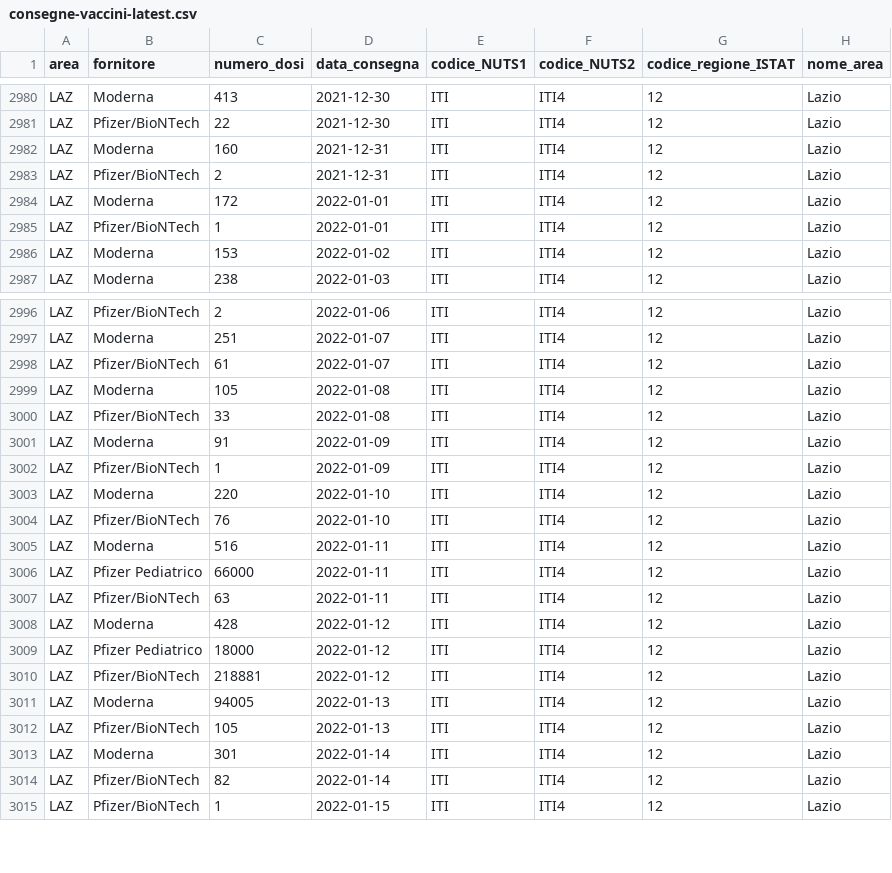
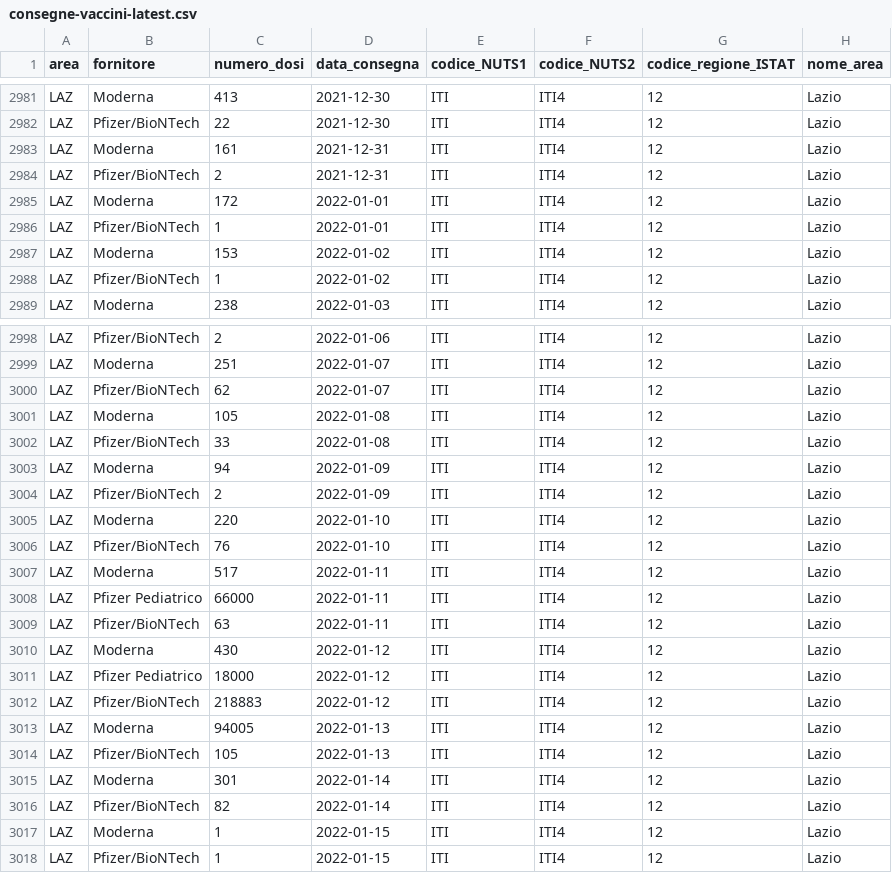
Before and after one commit to italia/covid19-opendata-vaccini, a CSV file: dati/consegne-vaccini-latest.csv, drawn as a sheet; only a part is shown, gaps mark what is left out; the diff covers the shown part only.

Commit message:
update dataset

```diff
--- a/dati/consegne-vaccini-latest.csv
+++ b/dati/consegne-vaccini-latest.csv
@@ -2981,3 +2982,3 @@ LAZ,Moderna,413,2021-12-30,ITI,ITI4,12,Lazio
 LAZ,Pfizer/BioNTech,22,2021-12-30,ITI,ITI4,12,Lazio
-LAZ,Moderna,160,2021-12-31,ITI,ITI4,12,Lazio
+LAZ,Moderna,161,2021-12-31,ITI,ITI4,12,Lazio
 LAZ,Pfizer/BioNTech,2,2021-12-31,ITI,ITI4,12,Lazio
@@ -2986,2 +2987,3 @@ LAZ,Pfizer/BioNTech,1,2022-01-01,ITI,ITI4,12,Lazio
 LAZ,Moderna,153,2022-01-02,ITI,ITI4,12,Lazio
+LAZ,Pfizer/BioNTech,1,2022-01-02,ITI,ITI4,12,Lazio
 LAZ,Moderna,238,2022-01-03,ITI,ITI4,12,Lazio
@@ -2997,15 +2999,15 @@ LAZ,Pfizer/BioNTech,2,2022-01-06,ITI,ITI4,12,Lazio
 LAZ,Moderna,251,2022-01-07,ITI,ITI4,12,Lazio
-LAZ,Pfizer/BioNTech,61,2022-01-07,ITI,ITI4,12,Lazio
+LAZ,Pfizer/BioNTech,62,2022-01-07,ITI,ITI4,12,Lazio
 LAZ,Moderna,105,2022-01-08,ITI,ITI4,12,Lazio
 LAZ,Pfizer/BioNTech,33,2022-01-08,ITI,ITI4,12,Lazio
-LAZ,Moderna,91,2022-01-09,ITI,ITI4,12,Lazio
-LAZ,Pfizer/BioNTech,1,2022-01-09,ITI,ITI4,12,Lazio
+LAZ,Moderna,94,2022-01-09,ITI,ITI4,12,Lazio
+LAZ,Pfizer/BioNTech,2,2022-01-09,ITI,ITI4,12,Lazio
 LAZ,Moderna,220,2022-01-10,ITI,ITI4,12,Lazio
 LAZ,Pfizer/BioNTech,76,2022-01-10,ITI,ITI4,12,Lazio
-LAZ,Moderna,516,2022-01-11,ITI,ITI4,12,Lazio
+LAZ,Moderna,517,2022-01-11,ITI,ITI4,12,Lazio
 LAZ,Pfizer Pediatrico,66000,2022-01-11,ITI,ITI4,12,Lazio
 LAZ,Pfizer/BioNTech,63,2022-01-11,ITI,ITI4,12,Lazio
-LAZ,Moderna,428,2022-01-12,ITI,ITI4,12,Lazio
+LAZ,Moderna,430,2022-01-12,ITI,ITI4,12,Lazio
 LAZ,Pfizer Pediatrico,18000,2022-01-12,ITI,ITI4,12,Lazio
-LAZ,Pfizer/BioNTech,218881,2022-01-12,ITI,ITI4,12,Lazio
+LAZ,Pfizer/BioNTech,218883,2022-01-12,ITI,ITI4,12,Lazio
 LAZ,Moderna,94005,2022-01-13,ITI,ITI4,12,Lazio
@@ -3014,2 +3016,3 @@ LAZ,Moderna,301,2022-01-14,ITI,ITI4,12,Lazio
 LAZ,Pfizer/BioNTech,82,2022-01-14,ITI,ITI4,12,Lazio
+LAZ,Moderna,1,2022-01-15,ITI,ITI4,12,Lazio
 LAZ,Pfizer/BioNTech,1,2022-01-15,ITI,ITI4,12,Lazio
```
Also changed, not shown: 3 added rows and 45 edited cells elsewhere in this file, dati/anagrafica-vaccini-summary-latest.csv, dati/soggetti-guariti.csv, 9 other files.
